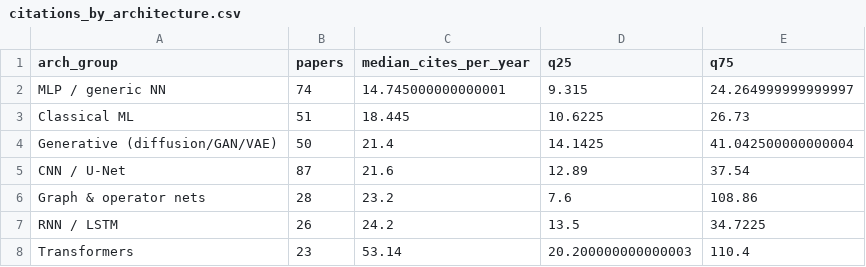
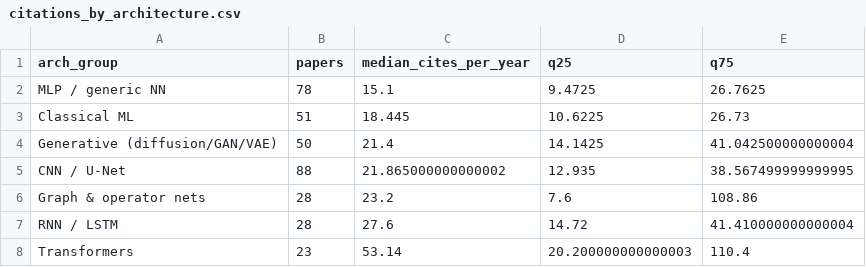
Before and after one commit to carlosdhoyos/ai-in-atmospheric-and-oceanic-sciences, a CSV file: analysis/tables/citations_by_architecture.csv, drawn as a sheet.

```diff
--- a/analysis/tables/citations_by_architecture.csv
+++ b/analysis/tables/citations_by_architecture.csv
@@ -1,8 +1,8 @@
 arch_group,papers,median_cites_per_year,q25,q75
-MLP / generic NN,74,14.745000000000001,9.315,24.264999999999997
+MLP / generic NN,78,15.1,9.4725,26.7625
 Classical ML,51,18.445,10.6225,26.73
 Generative (diffusion/GAN/VAE),50,21.4,14.1425,41.042500000000004
-CNN / U-Net,87,21.6,12.89,37.54
+CNN / U-Net,88,21.865000000000002,12.935,38.567499999999995
 Graph & operator nets,28,23.2,7.6,108.86
-RNN / LSTM,26,24.2,13.5,34.7225
+RNN / LSTM,28,27.6,14.72,41.410000000000004
 Transformers,23,53.14,20.200000000000003,110.4
```
Also changed, not shown: analysis/tables/architecture_by_subfield.csv, analysis/tables/goals_by_period.csv, 42 other files.
